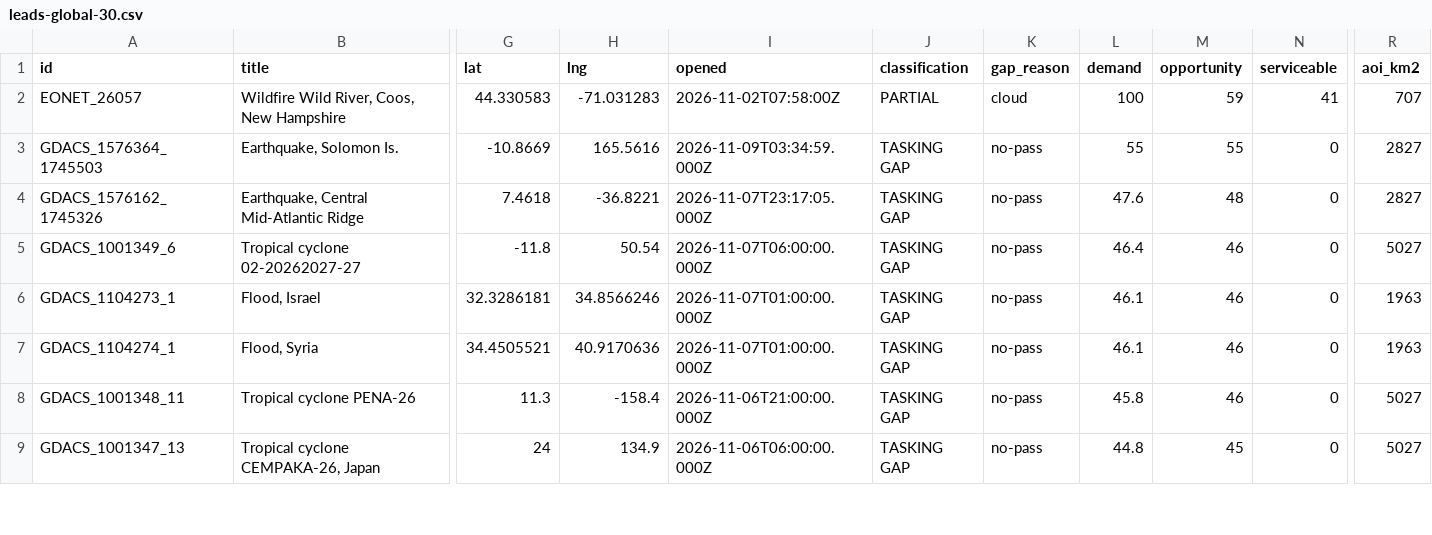
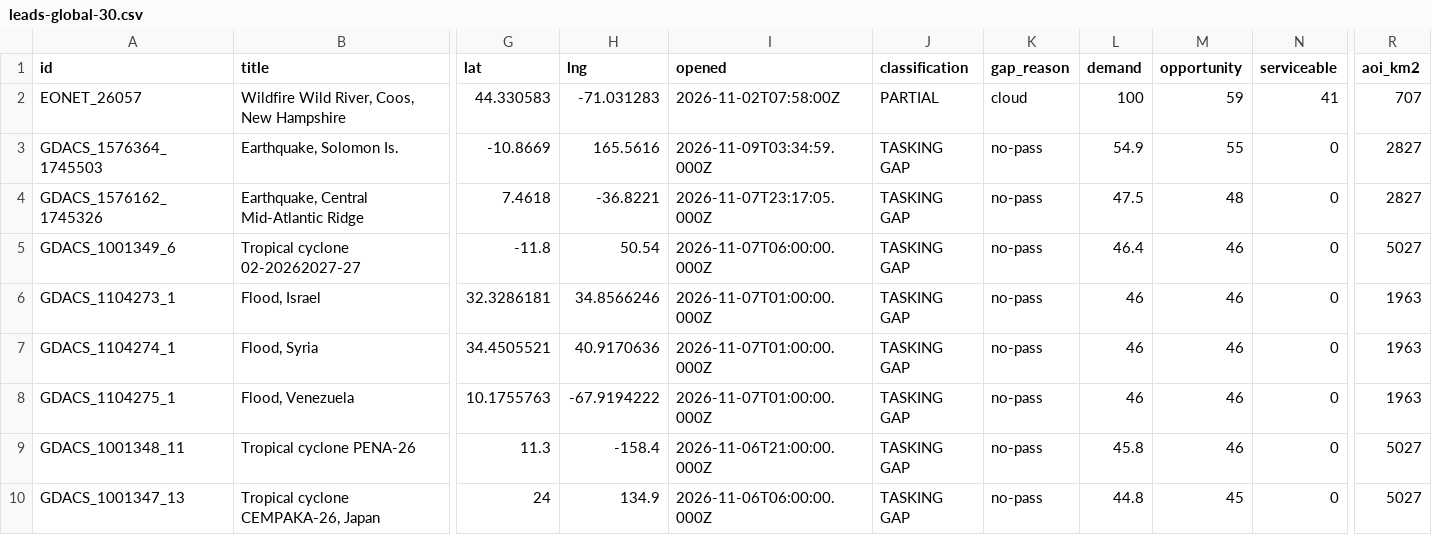
Before and after one commit to dchichorro/terrasignal, a CSV file: public/data/leads-global-30.csv, drawn as a sheet; only a part is shown, gaps mark what is left out; rows hold the shown columns only; the diff covers the shown part only; the diff names each change by its address in the sheet, - before the commit and + after, or states it on an @@ line.

```diff
--- a/public/data/leads-global-30.csv
+++ b/public/data/leads-global-30.csv
-L3 (demand): 55
+L3 (demand): 54.9
-L4 (demand): 47.6
+L4 (demand): 47.5
-L6:L7 (demand): 46.1
+L6:L7 (demand): 46
+row 8: GDACS_1104275_1 | Flood, Venezuela | 10.1755763 | -67.9194222 | 2026-11-07T01:00:00.000Z | TASKING GAP | no-pass | 46 | 46 | 0 | 1963
```
Also changed, not shown: 1 removed row and 18 edited cells elsewhere in this file, public/data/leads-eu-30.csv, public/data/leads-eu-45.csv, 11 other files.
